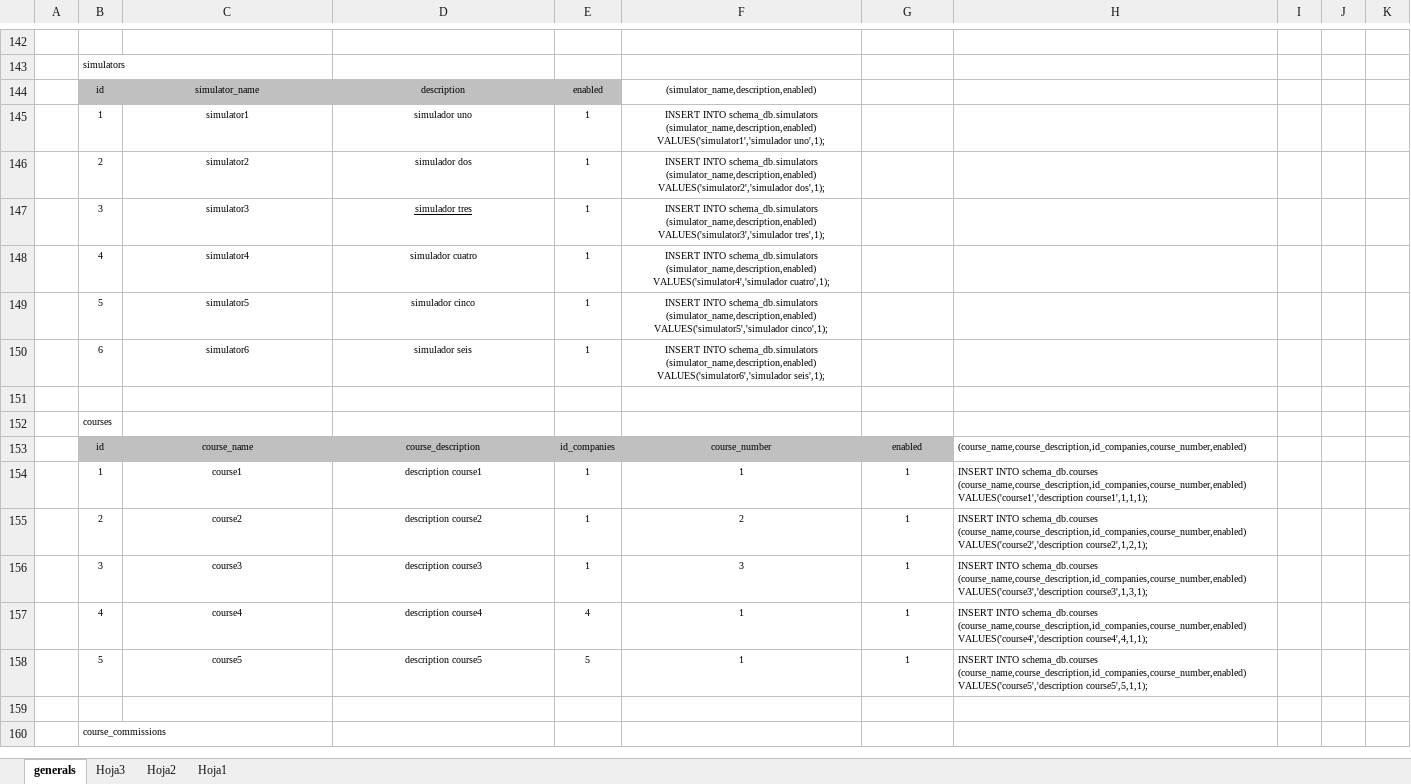
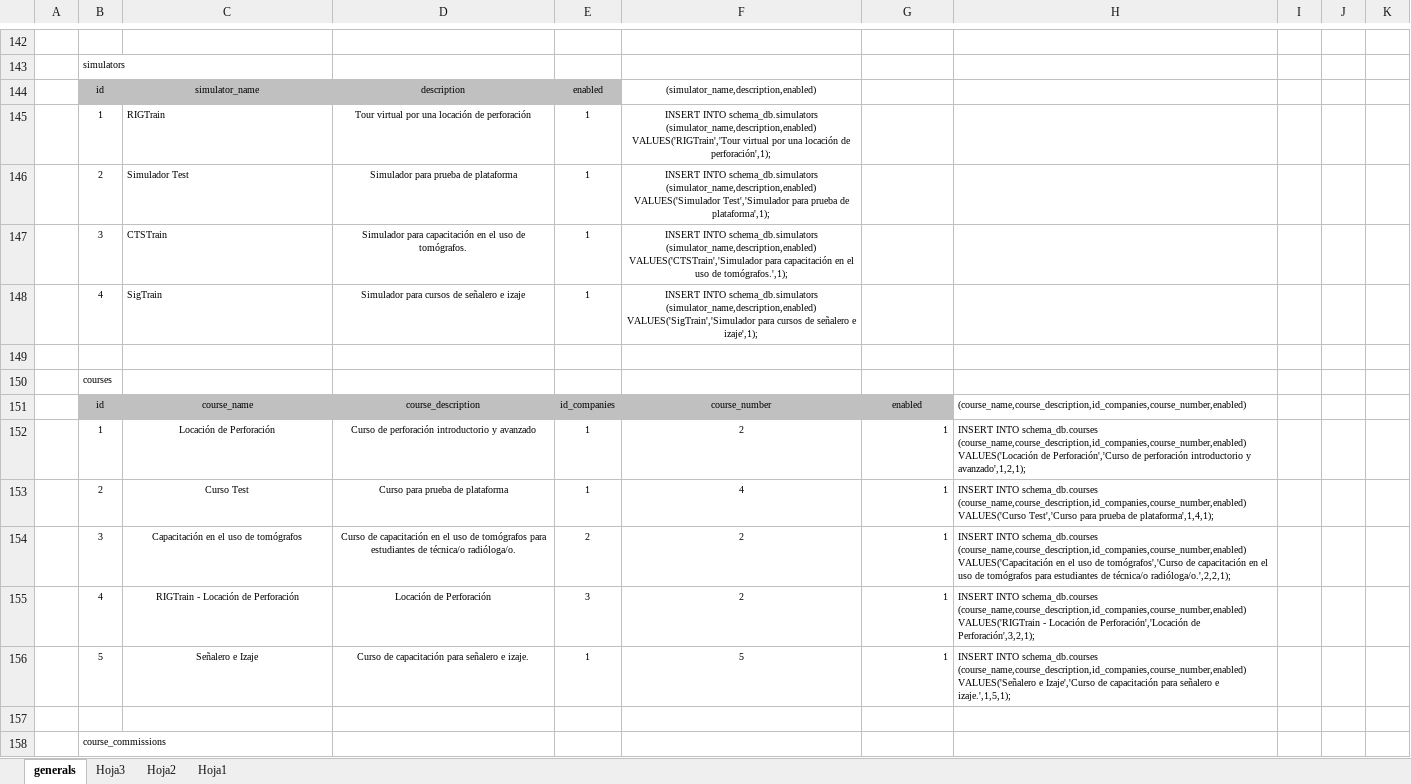
Before and after one commit to malenbarcelo/SCHEMA, an Excel workbook: campusAppData/Models.xlsm, sheet generals, drawn as a sheet; only a part is shown, gaps mark what is left out; values as stored, in another font and other column widths than the file's, no borders; removed rows and columns are numbered as before the commit, all else as after; the diff covers the shown part only; the diff names each change by its address in the sheet, - before the commit and + after, or states it on an @@ line.

```diff
--- a/campusAppData/Models.xlsm (sheet generals)
+++ b/campusAppData/Models.xlsm (sheet generals)
-C145: simulator1
+C145: RIGTrain
-C145:C148 alignment: center
+C145:C148 alignment: left
-D145: simulador uno
+D145: Tour virtual por una locación de perforación
-F145: …schema_db.simulators (simulator_name,description,enabled) VALUES('simulator1','simulador uno',1);
+F145: …schema_db.simulators (simulator_name,description,enabled) VALUES('RIGTrain','Tour virtual por una locación de perforación',1);
-C146: simulator2
+C146: Simulador Test
-D146: simulador dos
+D146: Simulador para prueba de plataforma
-F146: …schema_db.simulators (simulator_name,description,enabled) VALUES('simulator2','simulador dos',1);
+F146: …schema_db.simulators (simulator_name,description,enabled) VALUES('Simulador Test','Simulador para prueba de plataforma',1);
-C147: simulator3
+C147: CTSTrain
-D147: simulador tres
+D147: Simulador para capacitación en el uso de tomógrafos.
-D147 underline: on
+D147 underline: off
-F147: …schema_db.simulators (simulator_name,description,enabled) VALUES('simulator3','simulador tres',1);
+F147: …schema_db.simulators (simulator_name,description,enabled) VALUES('CTSTrain','Simulador para capacitación en el uso de tomógrafos.',1);
-C148: simulator4
+C148: SigTrain
-D148: simulador cuatro
+D148: Simulador para cursos de señalero e izaje
-F148: …schema_db.simulators (simulator_name,description,enabled) VALUES('simulator4','simulador cuatro',1);
+F148: …schema_db.simulators (simulator_name,description,enabled) VALUES('SigTrain','Simulador para cursos de señalero e izaje',1);
-row 149:  | 5 | simulator5 | simulador cinco | 1 | INSERT INTO schema_db.simulators (simulator_name,description,enabled) VALUES('simulator5','simulador cinco',1);
-row 150:  | 6 | simulator6 | simulador seis | 1 | INSERT INTO schema_db.simulators (simulator_name,description,enabled) VALUES('simulator6','simulador seis',1);
-C152: course1
+C152: Locación de Perforación
-D152: description course1
+D152: Curso de perforación introductorio y avanzado
-F152: 1
+F152: 2
-G152:G153 alignment: center
+G152:G153 alignment: right
-H152: …schema_db.courses (course_name,course_description,id_companies,course_number,enabled) VALUES('course1','description course1',1,1,1);
+H152: …schema_db.courses (course_name,course_description,id_companies,course_number,enabled) VALUES('Locación de Perforación','Curso de perforación introductorio y avanzado',1,2,1);
-C153: course2
+C153: Curso Test
-D153: description course2
+D153: Curso para prueba de plataforma
-F153: 2
+F153: 4
-H153: …schema_db.courses (course_name,course_description,id_companies,course_number,enabled) VALUES('course2','description course2',1,2,1);
+H153: …schema_db.courses (course_name,course_description,id_companies,course_number,enabled) VALUES('Curso Test','Curso para prueba de plataforma',1,4,1);
-row 156:  | 3 | course3 | description course3 | 1 | 3 | 1 | INSERT INTO schema_db.courses (course_name,course_description,id_companies,course_number,enabled) VALUES('course3','description course3',1,3,1);
-row 157:  | 4 | course4 | description course4 | 4 | 1 | 1 | INSERT INTO schema_db.courses (course_name,course_description,id_companies,course_number,enabled) VALUES('course4','description course4',4,1,1);
-row 158:  | 5 | course5 | description course5 | 5 | 1 | 1 | INSERT INTO schema_db.courses (course_name,course_description,id_companies,course_number,enabled) VALUES('course5','description course5',5,1,1);
+row 154:  | 3 | Capacitación en el uso de tomógrafos | Curso de capacitación en el uso de tomógrafos para estudiantes de técnica/o radióloga/o. | 2 | 2 | 1 | INSERT INTO schema_db.courses (course_name,course_description,id_companies,course_number,enabled) VALUES('Capacitación en el uso de tomógrafos','Curso de capacitación en el uso de tomógrafos para estudiantes de técnica/o radióloga/o.',2,2,1);
+row 155:  | 4 | RIGTrain - Locación de Perforación | Locación de Perforación | 3 | 2 | 1 | INSERT INTO schema_db.courses (course_name,course_description,id_companies,course_number,enabled) VALUES('RIGTrain - Locación de Perforación','Locación de Perforación',3,2,1);
+row 156:  | 5 | Señalero e Izaje | Curso de capacitación para señalero e izaje. | 1 | 5 | 1 | INSERT INTO schema_db.courses (course_name,course_description,id_companies,course_number,enabled) VALUES('Señalero e Izaje','Curso de capacitación para señalero e izaje.',1,5,1);
```
Also changed, not shown: 16 added rows, 40 removed rows, 21 edited cells and cell formats elsewhere in this sheet, formulas that keep their value, 14 other files.
